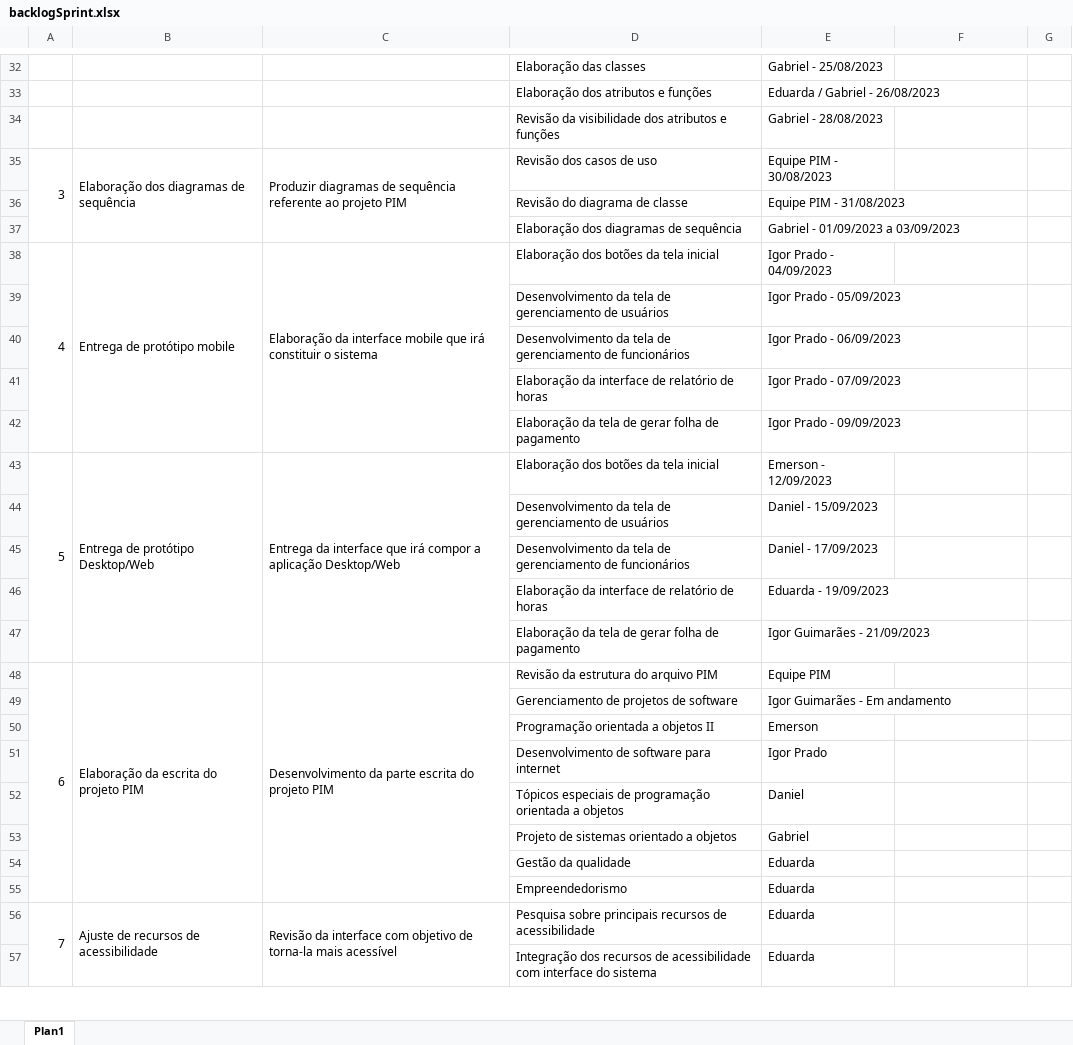
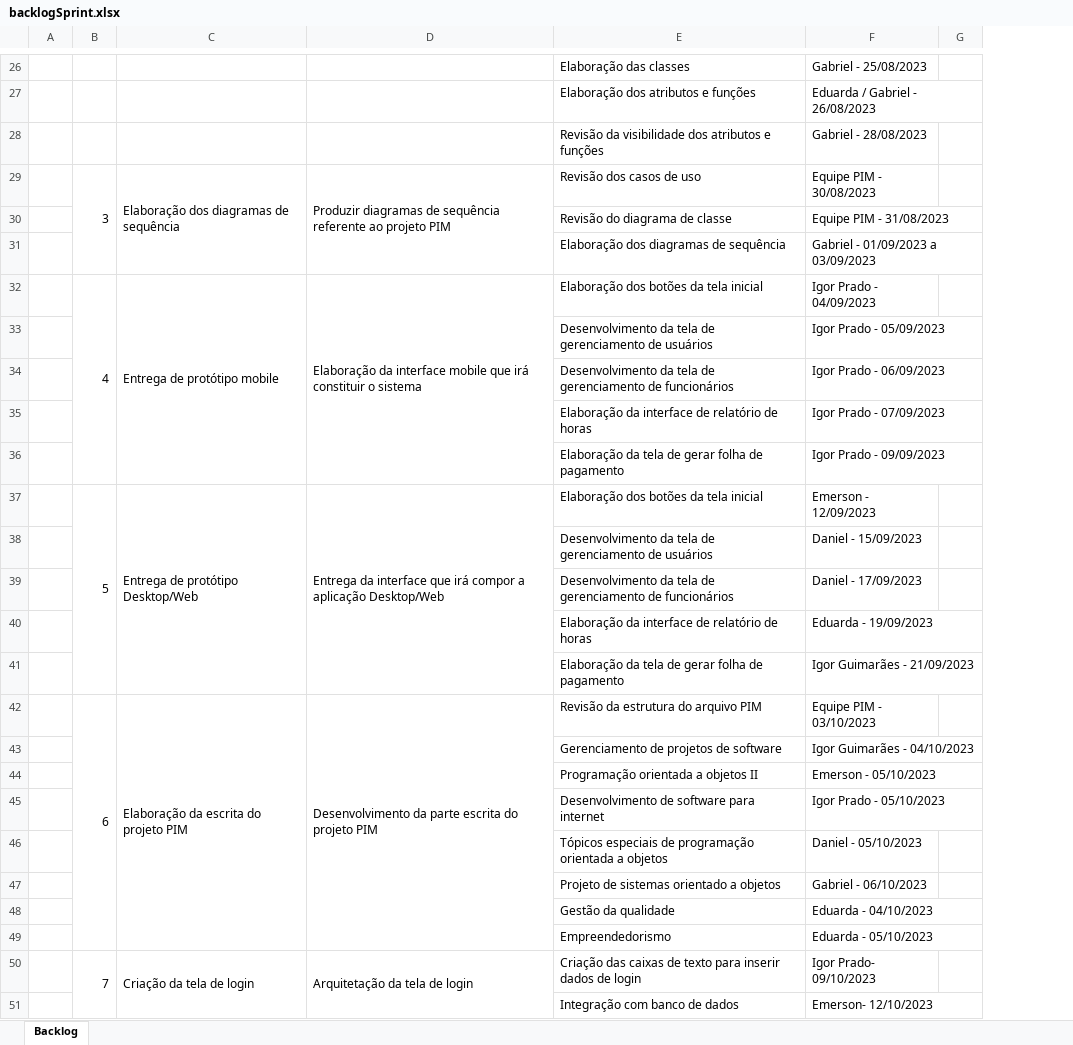
Before and after one commit to FilhoDeEmer/PIMIV-MOBILE, an Excel workbook: Arquivos e Sprints/backlogSprint.xlsx, sheet Backlog, drawn as a sheet; only a part is shown, gaps mark what is left out; values as stored, in another font and other column widths than the file's, no cell formats; removed rows and columns are numbered as before the commit, all else as after; the diff covers the shown part only; the diff names each change by its address in the sheet, - before the commit and + after, or states it on an @@ line.

Commit message:
backlog atualizacao

```diff
--- a/Arquivos e Sprints/backlogSprint.xlsx (sheet Backlog)
+++ b/Arquivos e Sprints/backlogSprint.xlsx (sheet Backlog)
-sheet tab: Plan1
+sheet tab: Backlog
+column A, empty
-column E, rows 32-56: Gabriel - 25/08/2023 | Eduarda / Gabriel - 26/08/2023 | Gabriel - 28/08/2023 | Equipe PIM - 30/08/2023 | Equipe PIM - 31/08/2023 | Gabriel - 01/09/2023 a 03/09/2023 | Igor Prado - 04/09/2023 | Igor Prado - 05/09/2023 | Igor Prado - 06/09/2023 | Igor Prado - 07/09/2023 | Igor Prado - 09/09/2023 | Emerson - 12/09/2023 | Daniel - 15/09/2023 | Daniel - 17/09/2023 | Eduarda - 19/09/2023 | Igor Guimarães - 21/09/2023 | Equipe PIM | Igor Guimarães - Em andamento | Emerson | Igor Prado | Daniel | Gabriel | Eduarda | Eduarda | Eduarda
-F26: (empty)
+F26: Gabriel - 25/08/2023
-F27: (empty)
+F27: Eduarda / Gabriel - 26/08/2023
-F28: (empty)
+F28: Gabriel - 28/08/2023
-F29: (empty)
+F29: Equipe PIM - 30/08/2023
-F30: (empty)
+F30: Equipe PIM - 31/08/2023
-F31: (empty)
+F31: Gabriel - 01/09/2023 a 03/09/2023
-F32: (empty)
+F32: Igor Prado - 04/09/2023
-F33: (empty)
+F33: Igor Prado - 05/09/2023
-F34: (empty)
+F34: Igor Prado - 06/09/2023
-F35: (empty)
+F35: Igor Prado - 07/09/2023
-F36: (empty)
+F36: Igor Prado - 09/09/2023
-F37: (empty)
+F37: Emerson - 12/09/2023
-F38: (empty)
+F38: Daniel - 15/09/2023
-F39: (empty)
+F39: Daniel - 17/09/2023
-F40: (empty)
+F40: Eduarda - 19/09/2023
-F41: (empty)
+F41: Igor Guimarães - 21/09/2023
-F42: (empty)
+F42: Equipe PIM - 03/10/2023
-F43: (empty)
+F43: Igor Guimarães - 04/10/2023
-F44: (empty)
+F44: Emerson - 05/10/2023
-F45: (empty)
+F45: Igor Prado - 05/10/2023
-F46: (empty)
+F46: Daniel - 05/10/2023
-F47: (empty)
+F47: Gabriel - 06/10/2023
-F48: (empty)
+F48: Eduarda - 04/10/2023
-F49: (empty)
+F49: Eduarda - 05/10/2023
-C50: Ajuste de recursos de acessibilidade
+C50: Criação da tela de login
-D50: Revisão da interface com objetivo de torna-la mais acessível
+D50: Arquitetação da tela de login
-E50: Pesquisa sobre principais recursos de acessibilidade
+E50: Criação das caixas de texto para inserir dados de login
-F50: (empty)
+F50: Igor Prado- 09/10/2023
-row 57:  |  |  | Integração dos recursos de acessibilidade com interface do sistema | Eduarda
+row 51:  |  |  |  | Integração com banco de dados | Emerson- 12/10/2023
```
Also changed, not shown: 8 added rows, 36 removed rows and 51 edited cells elsewhere in this sheet, cell formats, 1 other file.
